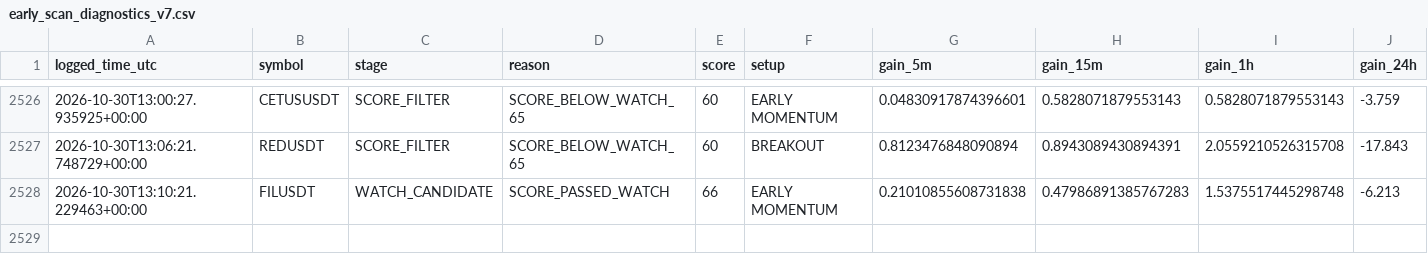
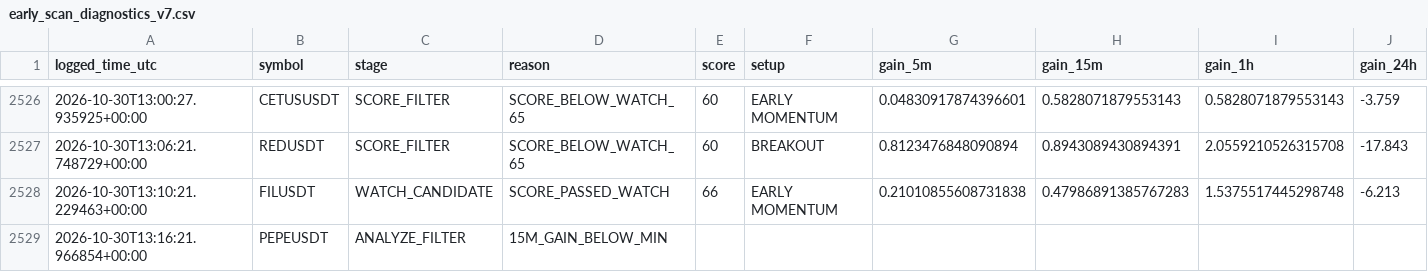
Before and after one commit to solom20232007/v7, a CSV file: early_scan_diagnostics_v7.csv, drawn as a sheet; only a part is shown, gaps mark what is left out; rows hold the shown columns only; the diff names each change by its address in the sheet, - before the commit and + after, or states it on an @@ line.

```diff
--- a/early_scan_diagnostics_v7.csv
+++ b/early_scan_diagnostics_v7.csv
+row 2529: 2026-10-30T13:16:21.966854+00:00 | PEPEUSDT | ANALYZE_FILTER | 15M_GAIN_BELOW_MIN
```
Also changed, not shown: 1 other file.
